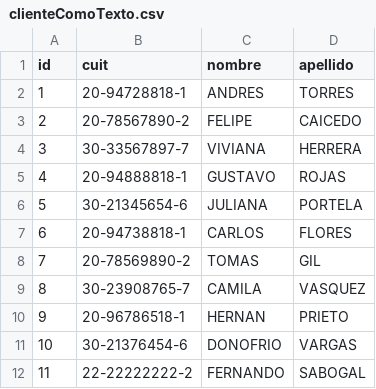
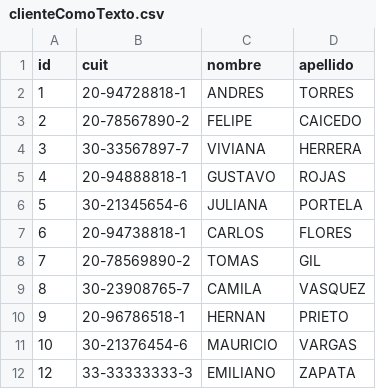
Before and after one commit to AndresTorres9011/Desarrollo_ejercicios_programacion1, a CSV file: segundoparcial_2020/clienteComoTexto.csv, drawn as a sheet.

```diff
--- a/segundoparcial_2020/clienteComoTexto.csv
+++ b/segundoparcial_2020/clienteComoTexto.csv
@@ -10,3 +10,3 @@ id,cuit,nombre,apellido
 9,20-96786518-1,HERNAN,PRIETO
-10,30-21376454-6,DONOFRIO,VARGAS
-11,22-22222222-2,FERNANDO,SABOGAL
+10,30-21376454-6,MAURICIO,VARGAS
+12,33-33333333-3,EMILIANO,ZAPATA
```
Also changed, not shown: segundoparcial_2020/ventaComoTexto.csv, 13 other files.
